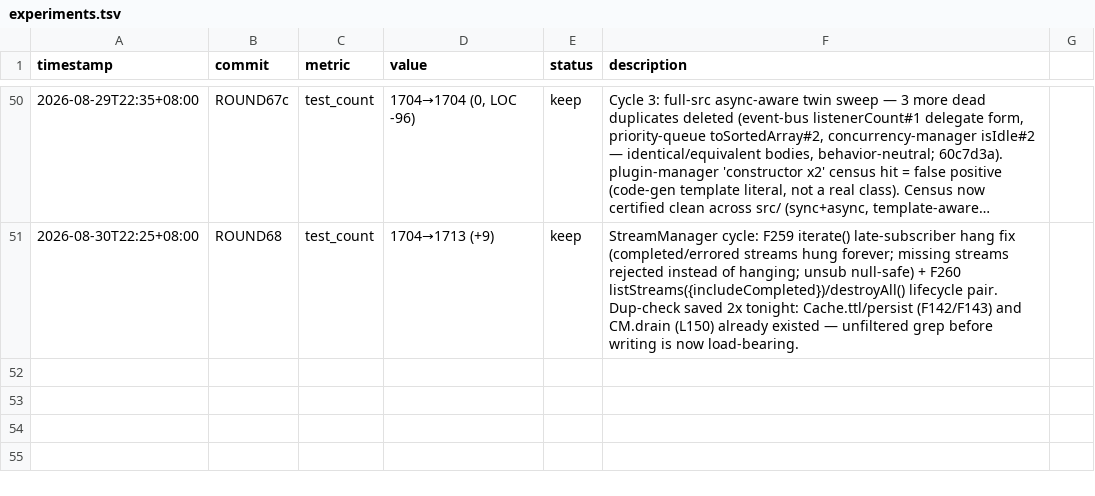
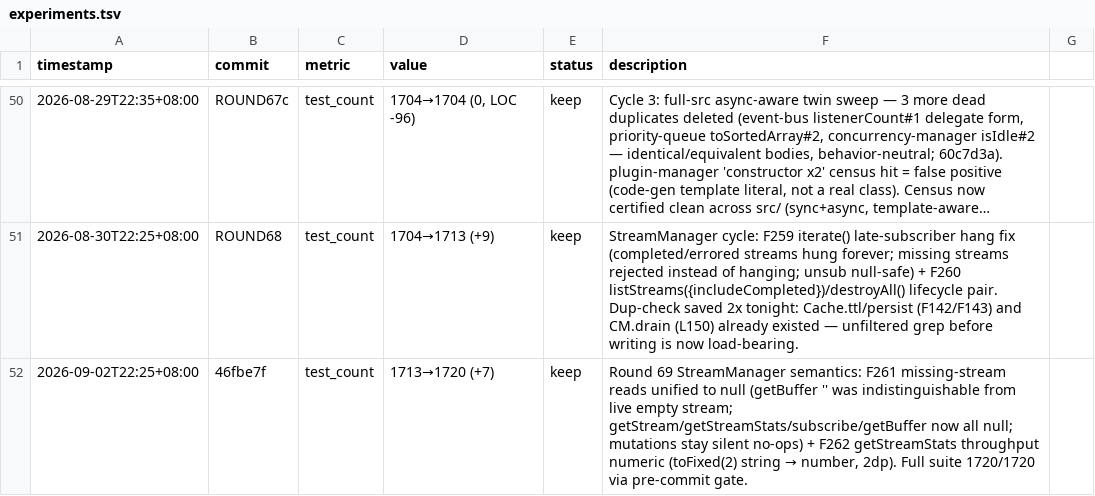
Before and after one commit to robertsong2019/agent-task-cli, a TSV file: experiments.tsv, drawn as a sheet; only a part is shown, gaps mark what is left out; long unchanged cells end in …; the diff names each change by its address in the sheet, - before the commit and + after, or states it on an @@ line.

Commit message:
docs: Round 69 experiments.tsv row + features.md (F261/F262)

```diff
--- a/experiments.tsv
+++ b/experiments.tsv
+row 52: 2026-09-02T22:25+08:00 | 46fbe7f | test_count | 1713→1720 (+7) | keep | Round 69 StreamManager semantics: F261 missing-stream reads unified to null (getBuffer '' was indistinguishable from live empty stream; getStream/getStreamStats/subscribe/getBuffer now all null; mutations stay silent no-ops) + F262 getStreamStats throughput numeric (toFixed(2) string → number, 2dp). Full suite 1720/1720 via pre-commit gate.
```
Also changed, not shown: 1 other file.
